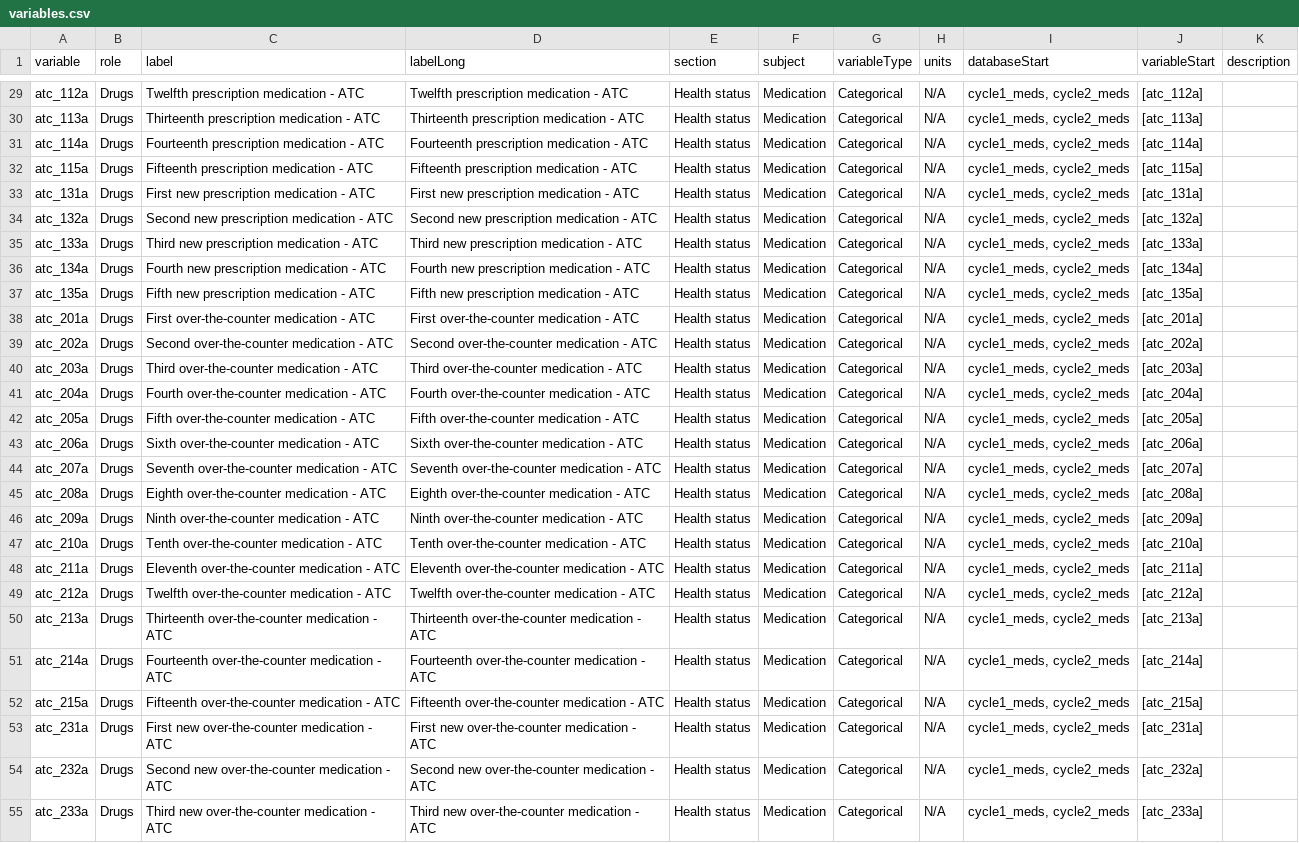
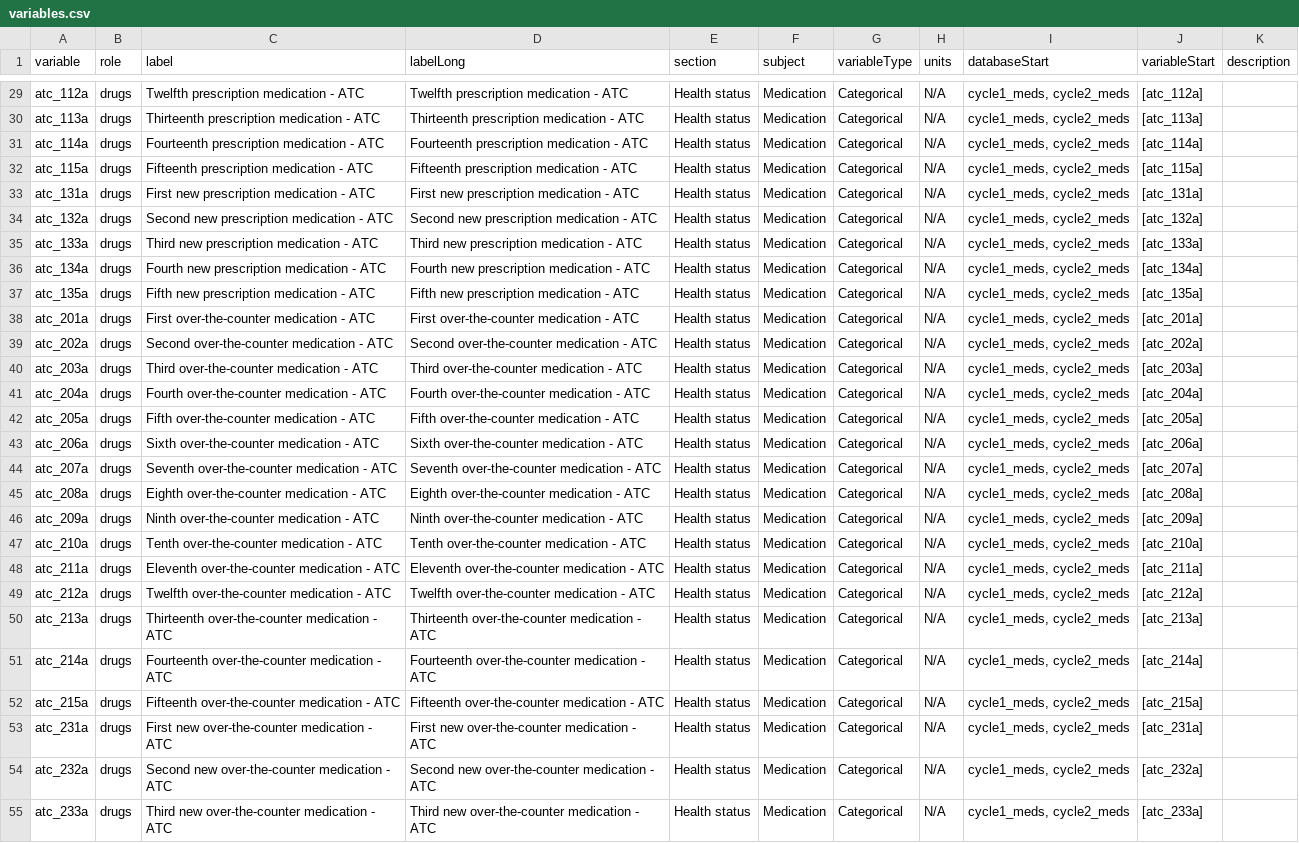
Before and after one commit to Big-Life-Lab/htnport, a CSV file: worksheets/variables.csv, drawn as a sheet; only a part is shown, gaps mark what is left out; the diff covers the shown part only; the diff names each change by its address in the sheet, - before the commit and + after, or states it on an @@ line.

Commit message:
Ensured role case consistency

```diff
--- a/worksheets/variables.csv
+++ b/worksheets/variables.csv
-B29:B55 (role): Drugs
+B29:B55 (role): drugs
```
Also changed, not shown: 145 edited cells elsewhere in this file, 3 other files.
